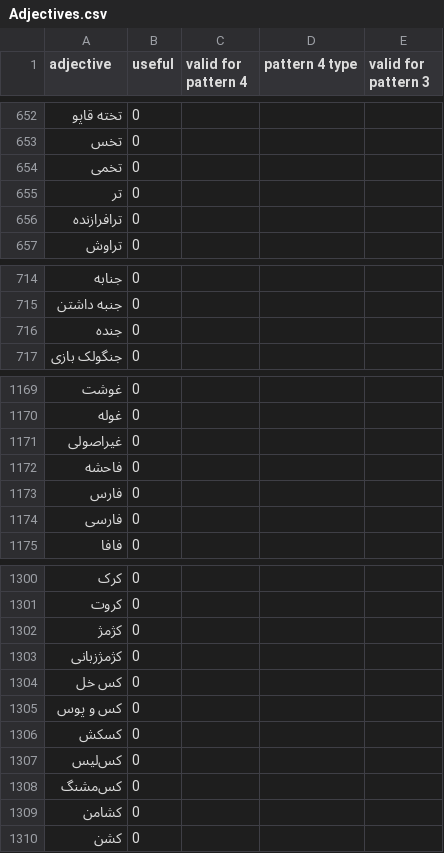
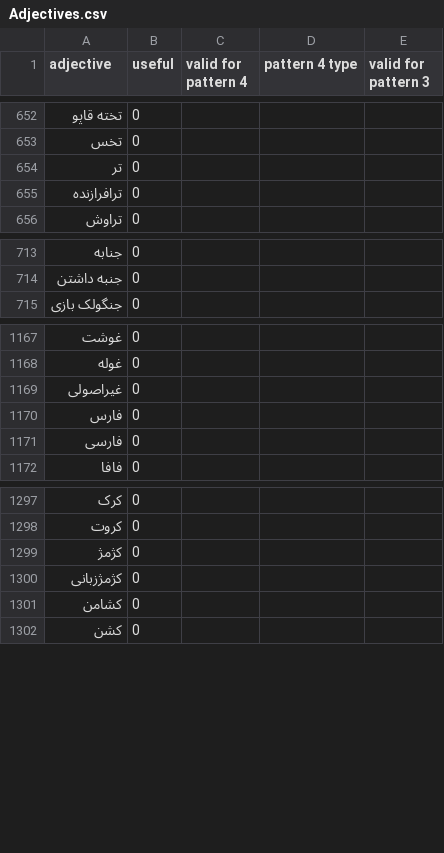
Before and after one commit to TheGrayed/parsi.io, a CSV file: Adjectives.csv, drawn as a sheet; only a part is shown, gaps mark what is left out; the diff names each change by its address in the sheet, - before the commit and + after, or states it on an @@ line.

Commit message:
Removed profanities.

```diff
--- a/Adjectives.csv
+++ b/Adjectives.csv
-row 654: تخمی | 0
-row 716: جنده | 0
-row 1172: فاحشه | 0
-row 1304: کس خل | 0
-row 1305: کس و پوس | 0
-row 1306: کسکش | 0
-row 1307: کس‌لیس | 0
-row 1308: کس‌مشنگ | 0
```
